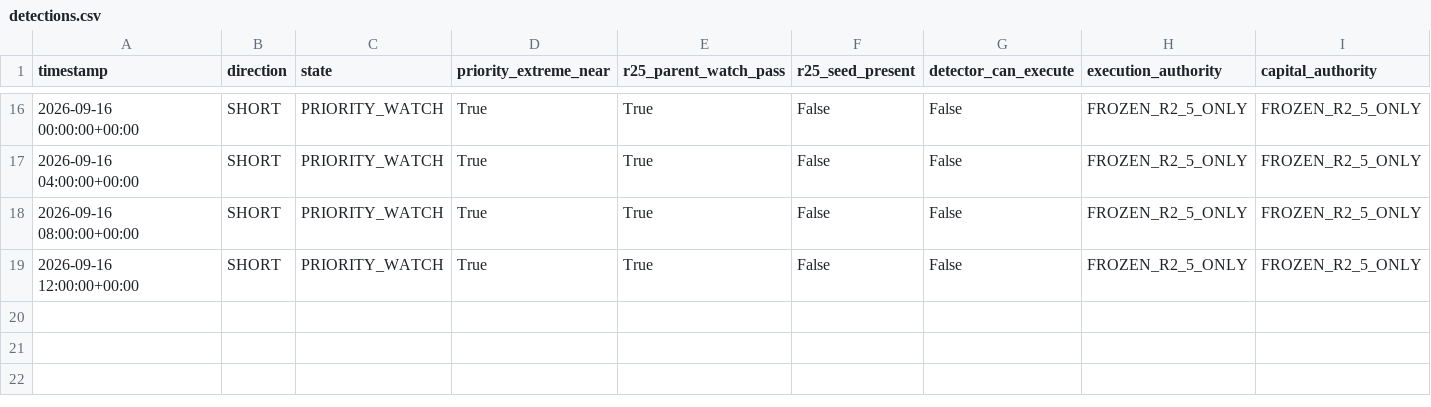
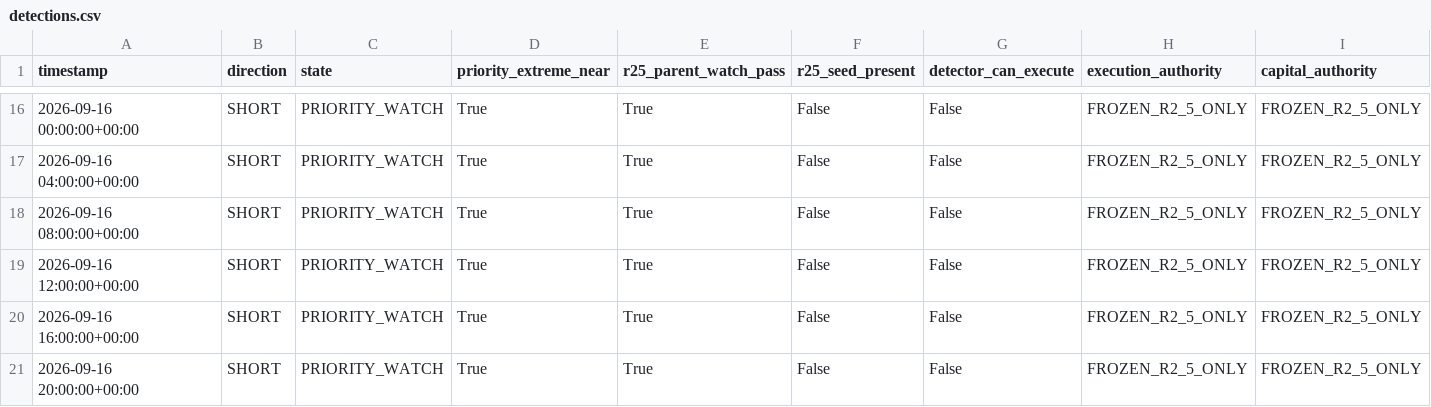
Before and after one commit to sovet12345688-debug/master-alt-cvd, a CSV file: btc_trend_v30/r26/forward_oos/detections.csv, drawn as a sheet; only a part is shown, gaps mark what is left out; rows hold the shown columns only; the diff names each change by its address in the sheet, - before the commit and + after, or states it on an @@ line.

Commit message:
R2.6 Forward OOS: update 2026-09-16T20:30Z

```diff
--- a/btc_trend_v30/r26/forward_oos/detections.csv
+++ b/btc_trend_v30/r26/forward_oos/detections.csv
+row 20: 2026-09-16 16:00:00+00:00 | SHORT | PRIORITY_WATCH | True | True | False | False | FROZEN_R2_5_ONLY | FROZEN_R2_5_ONLY
+row 21: 2026-09-16 20:00:00+00:00 | SHORT | PRIORITY_WATCH | True | True | False | False | FROZEN_R2_5_ONLY | FROZEN_R2_5_ONLY
```
Also changed, not shown: 10 other files.
